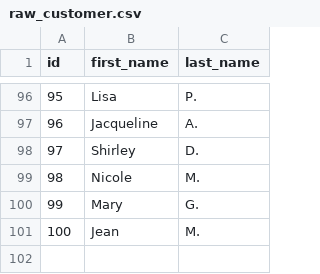
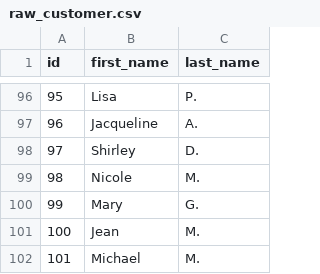
Before and after one commit to mole59/jaffle_shop_dbt, a CSV file: seeds/Jaffle_Shop_Classic/raw_customer.csv, drawn as a sheet; only a part is shown, gaps mark what is left out; the diff names each change by its address in the sheet, - before the commit and + after, or states it on an @@ line.

```diff
--- a/seeds/Jaffle_Shop_Classic/raw_customer.csv
+++ b/seeds/Jaffle_Shop_Classic/raw_customer.csv
+row 102: 101 | Michael | M.
```
Also changed, not shown: seeds/Jaffle_Shop_Classic/raw_orders.csv, seeds/Jaffle_Shop_Classic/raw_payments.csv.
